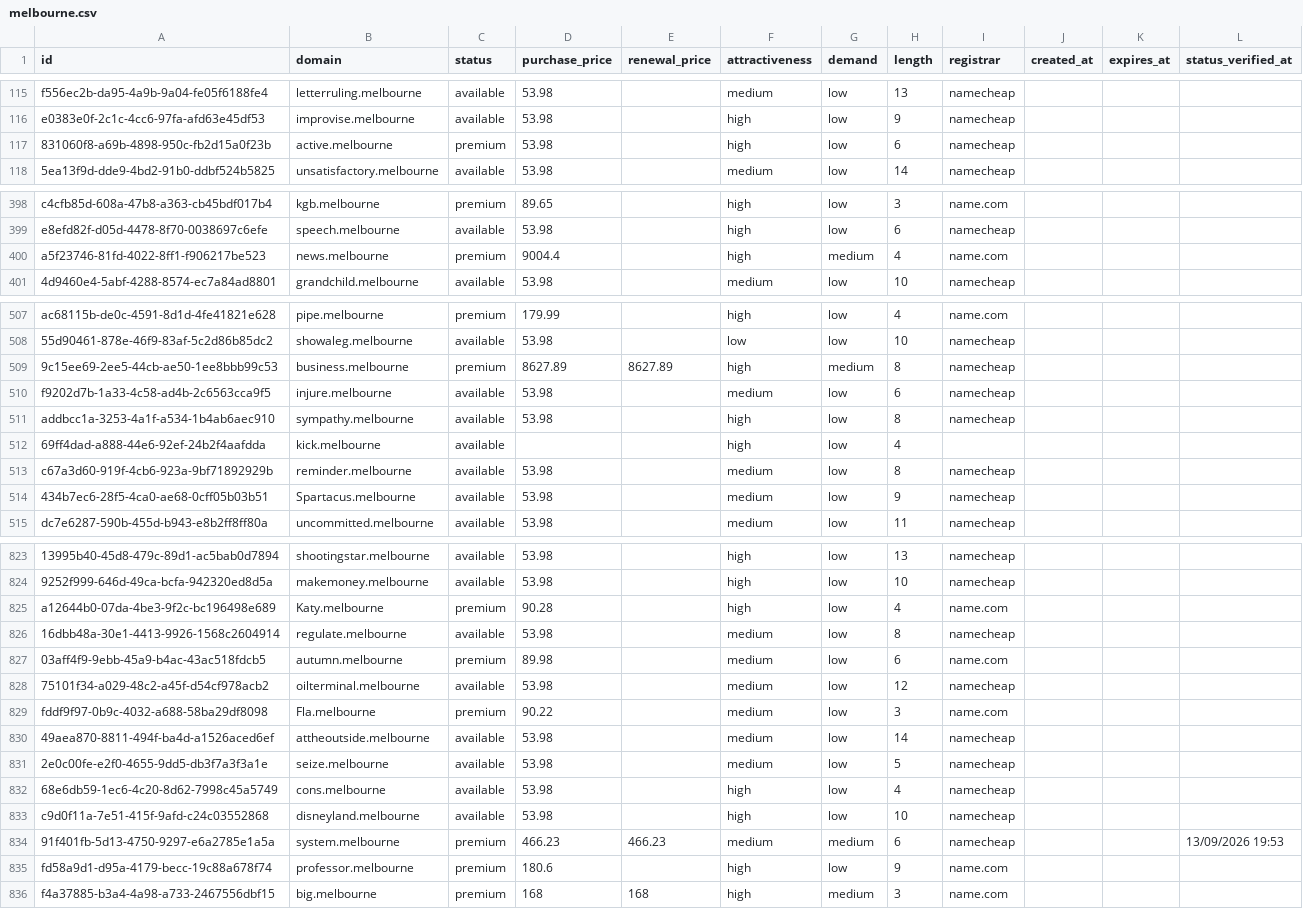
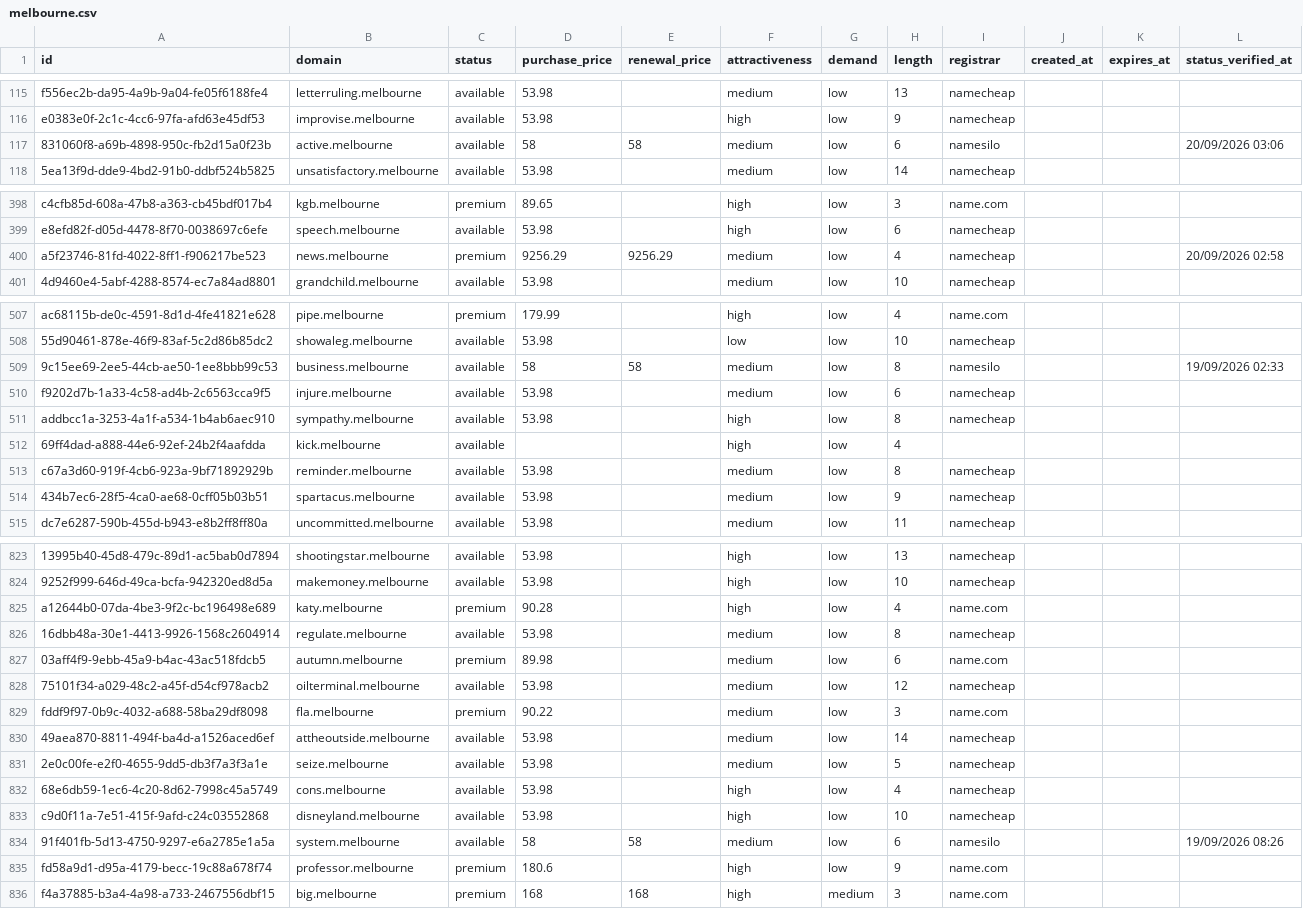
Before and after one commit to UniqueDomains/melbourne-oneword-domains, a CSV file: melbourne.csv, drawn as a sheet; only a part is shown, gaps mark what is left out; the diff covers the shown part only; the diff names each change by its address in the sheet, - before the commit and + after, or states it on an @@ line.

Commit message:
Domains update

```diff
--- a/melbourne.csv
+++ b/melbourne.csv
-C117 (status): premium
+C117 (status): available
-D117 (purchase_price): 53.98
+D117 (purchase_price): 58
-E117 (renewal_price): (empty)
+E117 (renewal_price): 58
-F117 (attractiveness): high
+F117 (attractiveness): medium
-I117 (registrar): namecheap
+I117 (registrar): namesilo
-L117 (status_verified_at): (empty)
+L117 (status_verified_at): 20/09/2026 03:06
-D400 (purchase_price): 9004.4
+D400 (purchase_price): 9256.29
-E400 (renewal_price): (empty)
+E400 (renewal_price): 9256.29
-F400 (attractiveness): high
+F400 (attractiveness): medium
-G400 (demand): medium
+G400 (demand): low
-I400 (registrar): name.com
+I400 (registrar): namecheap
-L400 (status_verified_at): (empty)
+L400 (status_verified_at): 20/09/2026 02:58
-C509 (status): premium
+C509 (status): available
-D509 (purchase_price): 8627.89
+D509 (purchase_price): 58
-E509 (renewal_price): 8627.89
+E509 (renewal_price): 58
-F509 (attractiveness): high
+F509 (attractiveness): medium
-G509 (demand): medium
+G509 (demand): low
-I509 (registrar): namecheap
+I509 (registrar): namesilo
-L509 (status_verified_at): (empty)
+L509 (status_verified_at): 19/09/2026 02:33
-B514 (domain): Spartacus.melbourne
+B514 (domain): spartacus.melbourne
-B825 (domain): Katy.melbourne
+B825 (domain): katy.melbourne
-B829 (domain): Fla.melbourne
+B829 (domain): fla.melbourne
-C834 (status): premium
+C834 (status): available
-D834 (purchase_price): 466.23
+D834 (purchase_price): 58
-E834 (renewal_price): 466.23
+E834 (renewal_price): 58
-G834 (demand): medium
+G834 (demand): low
-I834 (registrar): namecheap
+I834 (registrar): namesilo
-L834 (status_verified_at): 13/09/2026 19:53
+L834 (status_verified_at): 19/09/2026 08:26
```
Also changed, not shown: 109 edited cells elsewhere in this file, 4 other files.
